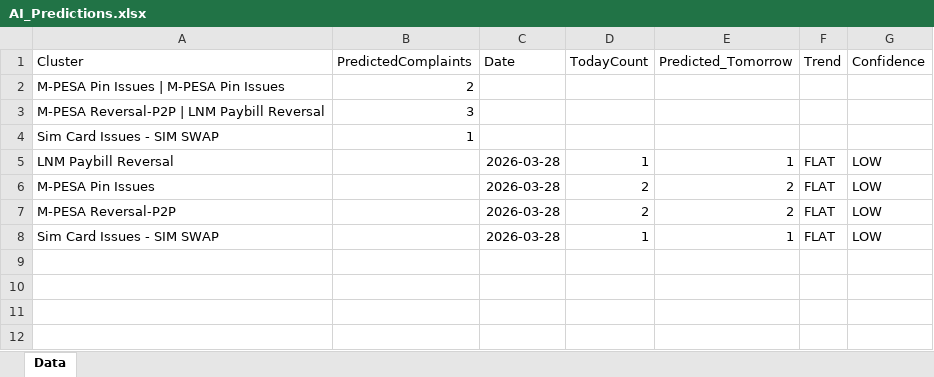
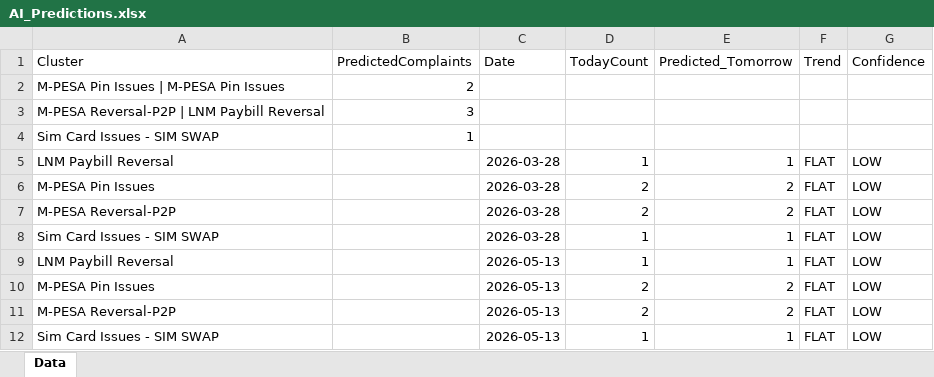
Before and after one commit to moraaruth/feedCleaned, an Excel workbook: AI_Predictions.xlsx, sheet Data, drawn as a sheet; values as stored, in another font and other column widths than the file's, no borders; the diff names each change by its address in the sheet, - before the commit and + after, or states it on an @@ line.

```diff
--- a/AI_Predictions.xlsx (sheet Data)
+++ b/AI_Predictions.xlsx (sheet Data)
+row 9: LNM Paybill Reversal |  | 2026-05-13 | 1 | 1 | FLAT | LOW
+row 10: M-PESA Pin Issues |  | 2026-05-13 | 2 | 2 | FLAT | LOW
+row 11: M-PESA Reversal-P2P |  | 2026-05-13 | 2 | 2 | FLAT | LOW
+row 12: Sim Card Issues - SIM SWAP |  | 2026-05-13 | 1 | 1 | FLAT | LOW
```
Also changed, not shown: AI_Actions.xlsx, AI_Alerts.xlsx, 9 other files.
